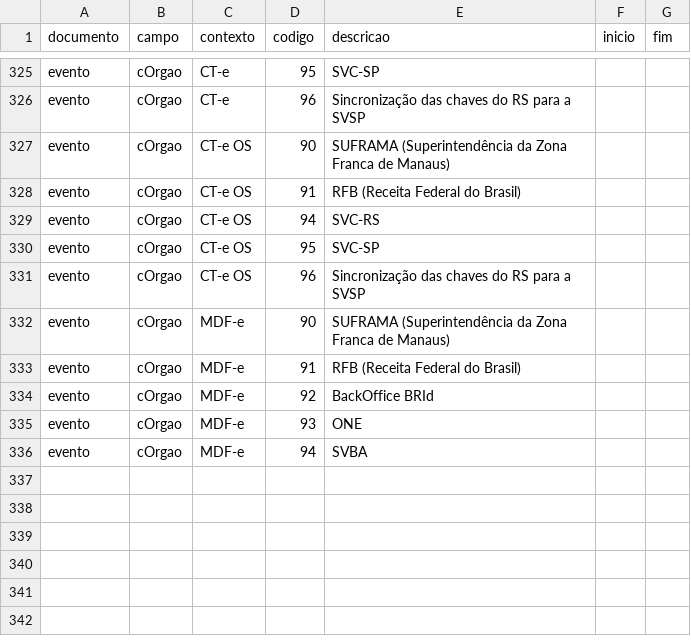
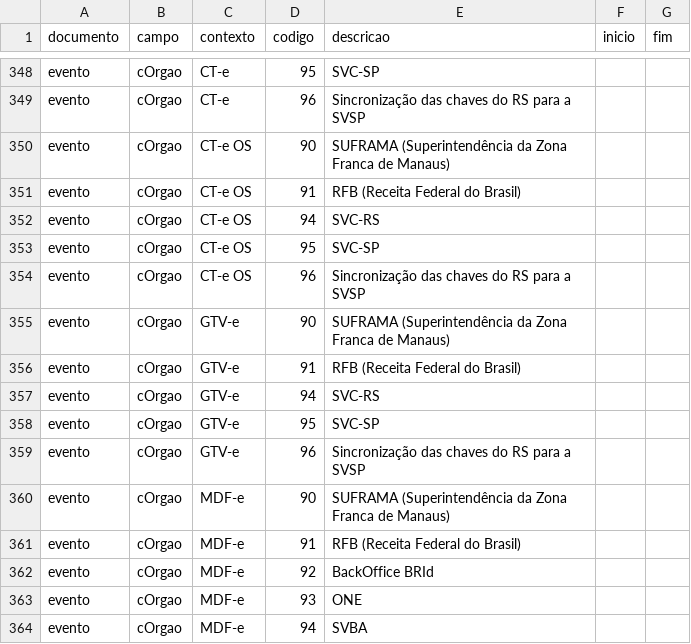
Before and after one commit to biuspoly/RNFe, a CSV file: inst/extdata/tabelas/codigos_dos_campos.csv, drawn as a sheet; only a part is shown, gaps mark what is left out; the diff covers the shown part only; the diff names each change by its address in the sheet, - before the commit and + after, or states it on an @@ line.

Commit message:
gtve_ler: a GTV-e (modelo 64) em tabelas, e o modelo 64 na chave e nos eventos
A GTV-e e' um CT-e do tipo 4, mas sem valor da prestacao nem impostos: tem
leitor proprio, com gtves (pessoas, tomador resolvido, origem e destino,
saida e chegada, malotes, protocolo, QR-Code), especies (o valor levado de
cada uma, nacional ou estrangeira), veiculos, observacoes e campos, pelo tipo
TGTVe do pacote do CT-e. Os significados vem da documentacao do TGTVe, num
documento GTV-e proprio em codigos_dos_campos (no toma da GTV-e o 1 e' o
destinatario, nao o expedidor); a conferencia olha so' dentro do TGTVe.

O modelo 64 vira "GTV-e" no chave_decompor e nos eventos (MOC do CT-e 4.00,
itens 2.1.2, 2.1.4 e 5), com a forma de emissao e o orgao do evento da lista
dela. O preencher_tomador do CT-e recebe a pessoa de cada papel e serve aos
dois. A pagina do pacote cita o certificado e a SEFAZ (dizia que nada
consultava a SEFAZ).

Conferido com as 285 GTV-e reais do acervo: todas lidas, as chaves iguais
parte a parte aos campos do XML, e especies, quantidade, emissao, protocolo e
numero de campos iguais a uma leitura direta de cada arquivo.

```diff
--- a/inst/extdata/tabelas/codigos_dos_campos.csv
+++ b/inst/extdata/tabelas/codigos_dos_campos.csv
+row 355: evento | cOrgao | GTV-e | 90 | SUFRAMA (Superintendência da Zona Franca de Manaus)
+row 356: evento | cOrgao | GTV-e | 91 | RFB (Receita Federal do Brasil)
+row 357: evento | cOrgao | GTV-e | 94 | SVC-RS
+row 358: evento | cOrgao | GTV-e | 95 | SVC-SP
+row 359: evento | cOrgao | GTV-e | 96 | Sincronização das chaves do RS para a SVSP
```
Also changed, not shown: 23 added rows elsewhere in this file, inst/extdata/tabelas/fontes.csv, 24 other files.
